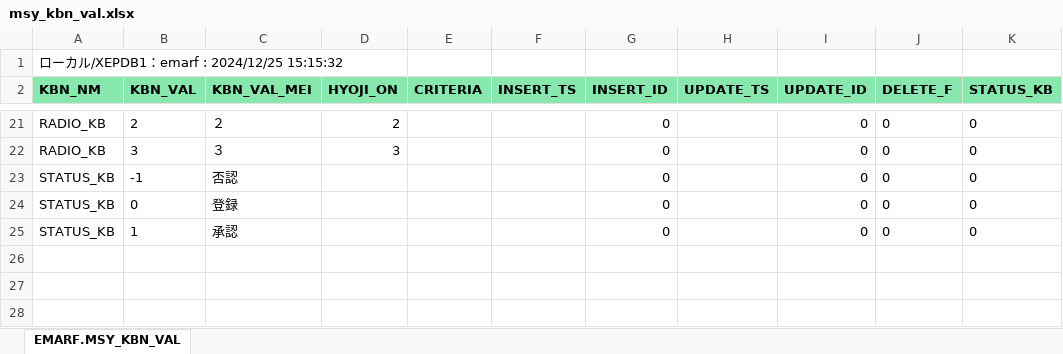
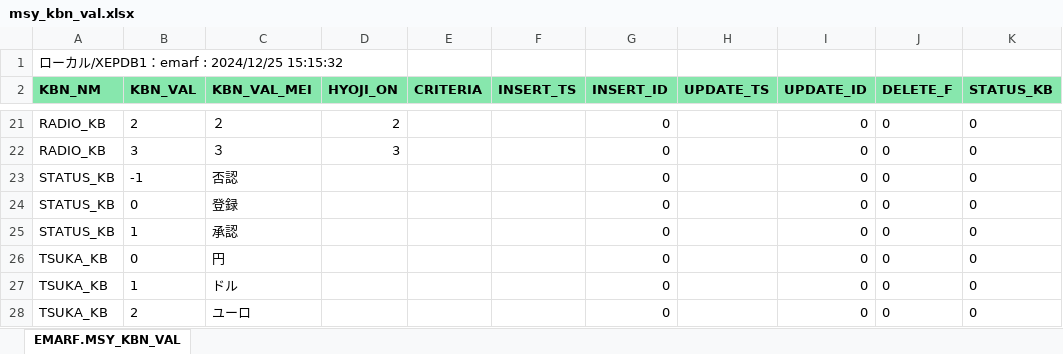
Before and after one commit to emarfkrow/exam, an Excel workbook: examcom/schema/mysql/msy_kbn_val.xlsx, sheet EMARF.MSY_KBN_VAL, drawn as a sheet; only a part is shown, gaps mark what is left out; values as stored, in another font and other column widths than the file's, no borders; the diff names each change by its address in the sheet, - before the commit and + after, or states it on an @@ line.

```diff
--- a/examcom/schema/mysql/msy_kbn_val.xlsx (sheet EMARF.MSY_KBN_VAL)
+++ b/examcom/schema/mysql/msy_kbn_val.xlsx (sheet EMARF.MSY_KBN_VAL)
+row 26: TSUKA_KB | 0 | 円 |  |  |  | 0 |  | 0 | 0 | 0
+row 27: TSUKA_KB | 1 | ドル |  |  |  | 0 |  | 0 | 0 | 0
+row 28: TSUKA_KB | 2 | ユーロ |  |  |  | 0 |  | 0 | 0 | 0
```
Also changed, not shown: examcom/schema/mysql/mhr_ninka.xlsx, examcom/schema/mysql/mhr_shozoku.xlsx, 5 other files.
